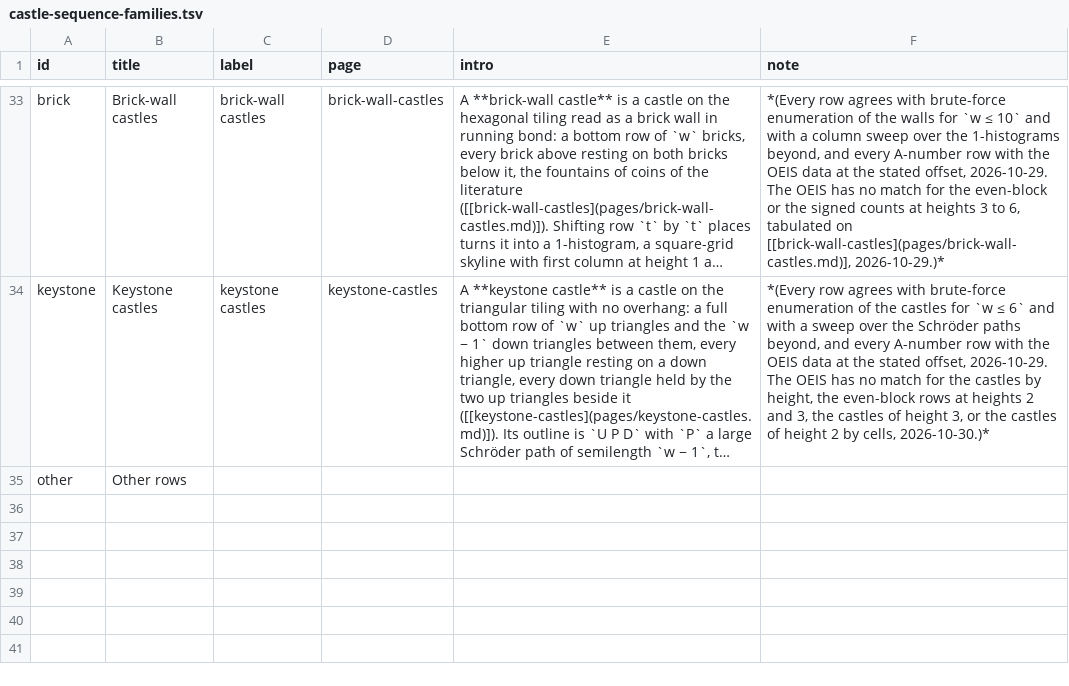
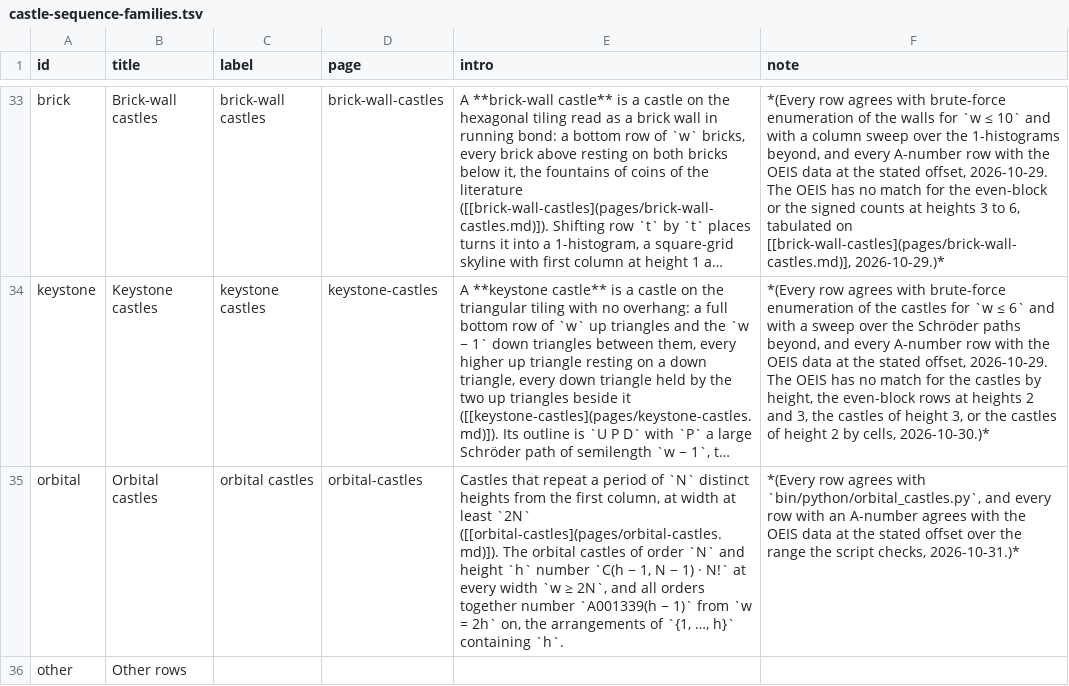
Before and after one commit to eeggwall/castles-wiki, a TSV file: config/castle-sequence-families.tsv, drawn as a sheet; only a part is shown, gaps mark what is left out; long unchanged cells end in …; the diff names each change by its address in the sheet, - before the commit and + after, or states it on an @@ line.

Commit message:
docs: orbital castles, the castles that repeat a period of distinct heights from the first column
An orbital castle of order N repeats a period of N distinct heights
from its first column at width w >= 2N, so each height has one
successor and every height appears at least twice. The page gives the
count C(h - 1, N - 1) N! by order and the total A001339(h - 1) from
w = 2h on, as the arrangements of {1, ..., h} containing h; the bounds
on the cyclic rise per period, max - min and the top half minus the
bottom half of the heights, with proofs; the block count and the rule
that the parity flips each period exactly when the rise is odd; the
even-block counts and their period in the width; and the overlaps: the
box and the battlement as orders 1 and 2, the battlements as the only
orbital tree castles, and the orbital castles in the gluing monoid as
powers of one prime castle, with the sign to the same power.

The sequence data gains an orbital family with the A001339 row.

- castle-sequence-catalog, oeis-index: regenerated.

Wiki-Op: update

```diff
--- a/config/castle-sequence-families.tsv
+++ b/config/castle-sequence-families.tsv
+row 35: orbital | Orbital castles | orbital castles | orbital-castles | Castles that repeat a period of `N` distinct heights from the first column, at width at least `2N` ([[orbital-castles](pages/orbital-castles.md)]). The orbital castles of order `N` and height `h` number `C(h − 1, N − 1) · N!` at every width `w ≥ 2N`, and all orders together number `A001339(h − 1)` from `w = 2h` on, the arrangements of `{1, …, h}` containing `h`. | *(Every row agrees with `bin/python/orbital_castles.py`, and every row with an A-number agrees with the OEIS data at the stated offset over the range the script checks, 2026-10-31.)*
```
Also changed, not shown: config/castle-sequences.tsv, 3 other files.
